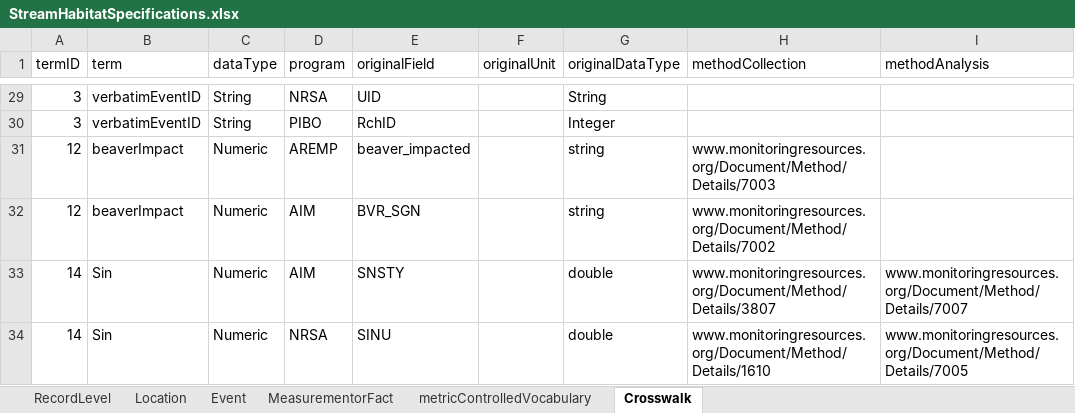
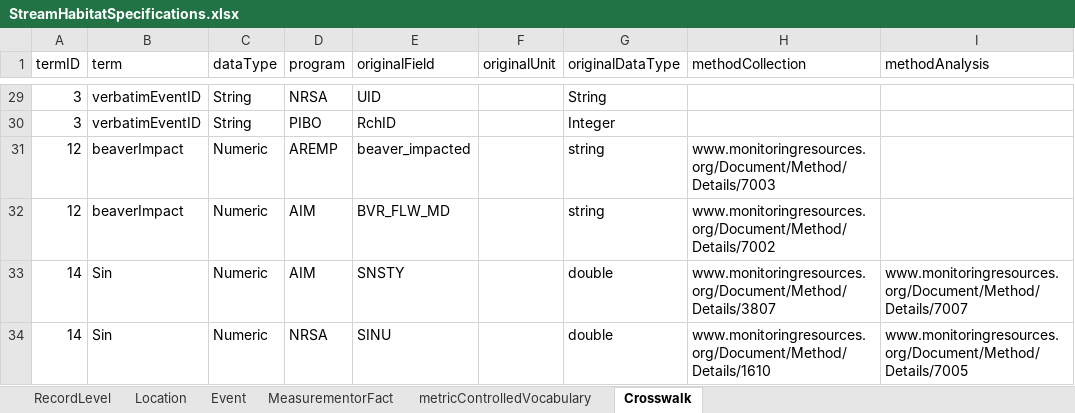
Before and after one commit to rascully/Stream-Monitoring-Data-Exchange-Specifications, an Excel workbook: Tables/StreamHabitatSpecifications.xlsx, sheet Crosswalk, drawn as a sheet; only a part is shown, gaps mark what is left out; values as stored, in another font and other column widths than the file's, no borders; the diff names each change by its address in the sheet, - before the commit and + after, or states it on an @@ line.

Commit message:
update tables

```diff
--- a/Tables/StreamHabitatSpecifications.xlsx (sheet Crosswalk)
+++ b/Tables/StreamHabitatSpecifications.xlsx (sheet Crosswalk)
-E32 (originalField): BVR_SGN
+E32 (originalField): BVR_FLW_MD
```
Also changed, not shown: Data/Metadata.xlsx, Data/MetadataDictionary_v1.xlsx, 4 other files.
